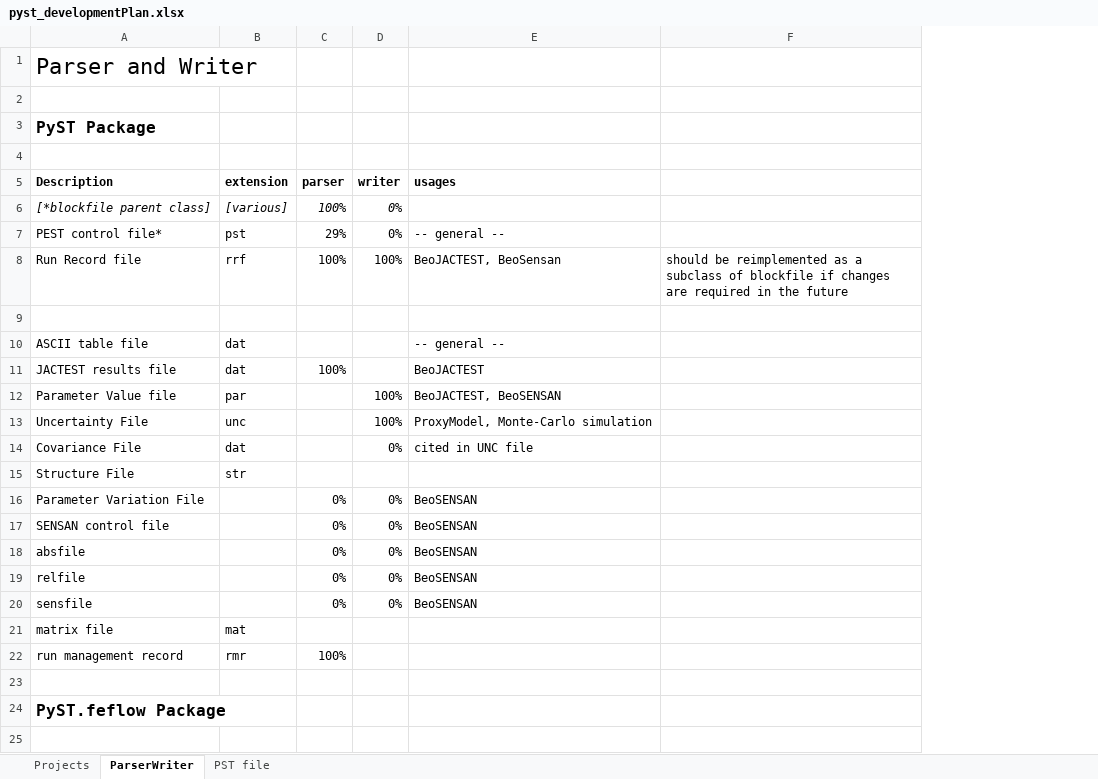
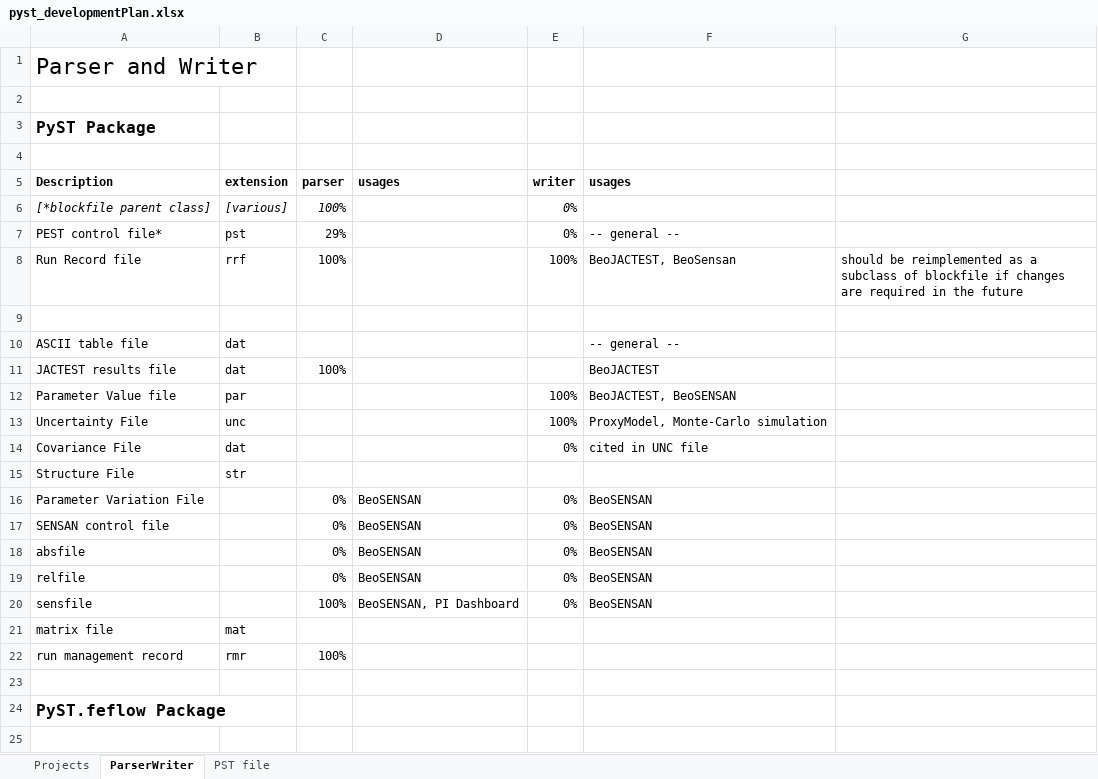
Before and after one commit to red5alex/pyst, an Excel workbook: pyst_developmentPlan.xlsx, sheet ParserWriter, drawn as a sheet; only a part is shown; values as stored, in another font and other column widths than the file's, no borders; conditional formats not drawn; the diff names each change by its address in the sheet, - before the commit and + after, or states it on an @@ line.

Commit message:
Added first version of Prior Information Dashboard

```diff
--- a/pyst_developmentPlan.xlsx (sheet ParserWriter)
+++ b/pyst_developmentPlan.xlsx (sheet ParserWriter)
+column D (usages), rows 16-20: BeoSENSAN | BeoSENSAN | BeoSENSAN | BeoSENSAN | BeoSENSAN, PI Dashboard
-C20 (parser): 0%
+C20 (parser): 100%
```
Also changed, not shown: sheet PST file, formulas that keep their value.
